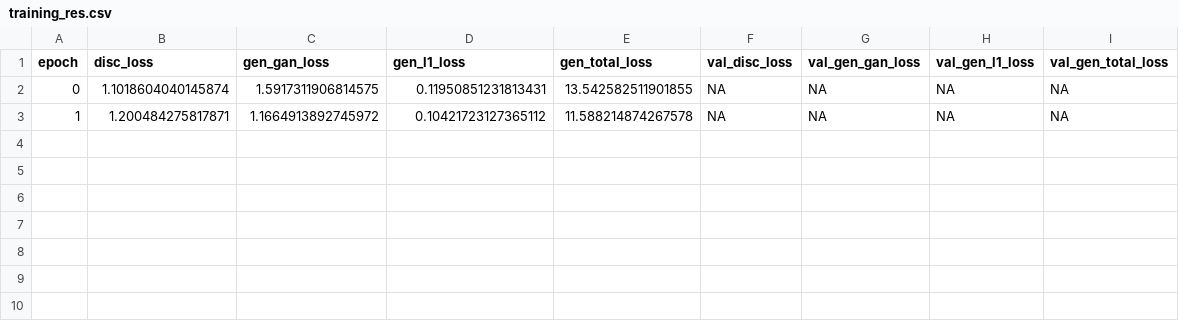
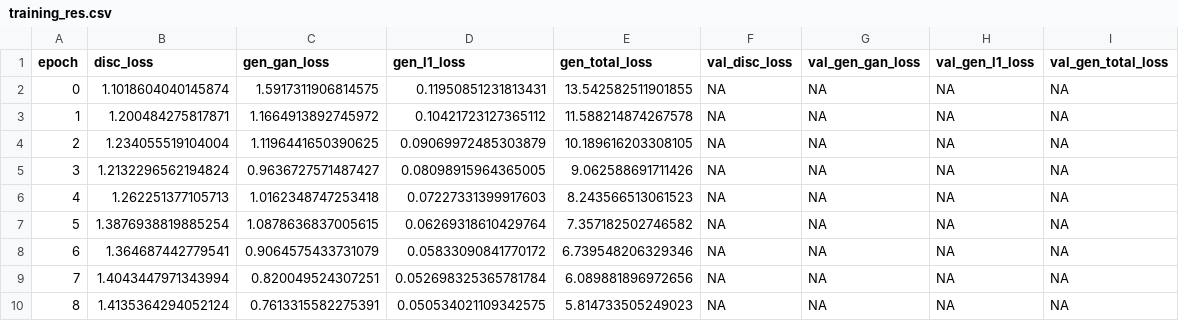
Before and after one commit to AyeshaIrshad1337/image-dehazing, a CSV file: training_res.csv, drawn as a sheet.

```diff
--- a/training_res.csv
+++ b/training_res.csv
@@ -3 +3,8 @@ epoch,disc_loss,gen_gan_loss,gen_l1_loss,gen_total_loss,val_disc_loss,val_gen_ga
 1,1.200484275817871,1.1664913892745972,0.10421723127365112,11.588214874267578,NA,NA,NA,NA
+2,1.234055519104004,1.1196441650390625,0.09069972485303879,10.189616203308105,NA,NA,NA,NA
+3,1.2132296562194824,0.9636727571487427,0.08098915964365005,9.062588691711426,NA,NA,NA,NA
+4,1.262251377105713,1.0162348747253418,0.07227331399917603,8.243566513061523,NA,NA,NA,NA
+5,1.3876938819885254,1.0878636837005615,0.06269318610429764,7.357182502746582,NA,NA,NA,NA
+6,1.364687442779541,0.9064575433731079,0.05833090841770172,6.739548206329346,NA,NA,NA,NA
+7,1.4043447971343994,0.820049524307251,0.052698325365781784,6.089881896972656,NA,NA,NA,NA
+8,1.4135364294052124,0.7613315582275391,0.050534021109342575,5.814733505249023,NA,NA,NA,NA
```
Also changed, not shown: 1 other file.
